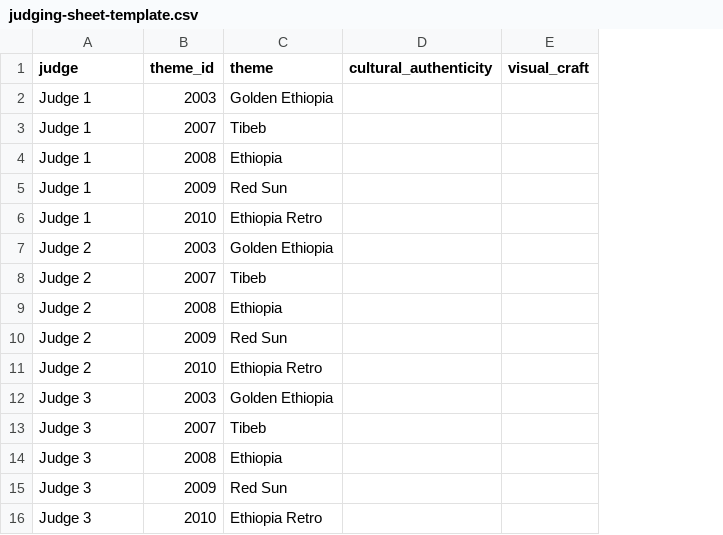
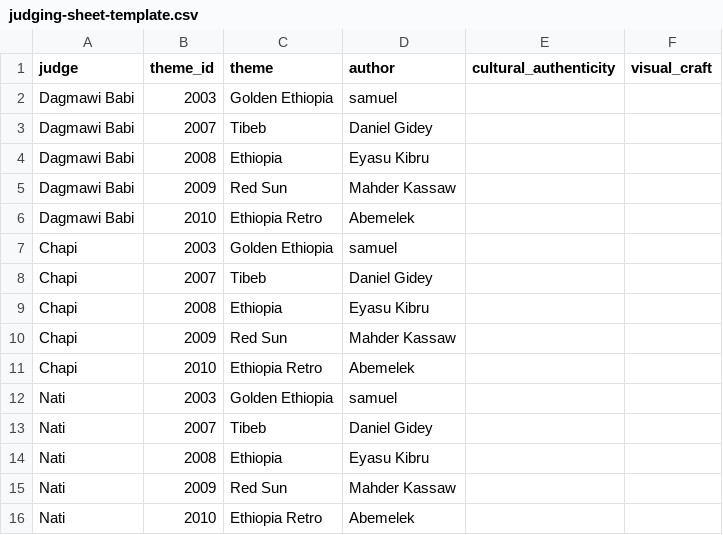
Before and after one commit to Eyasuk/omarchy-ethiopia, a CSV file: scripts/judging-sheet-template.csv, drawn as a sheet; the diff names each change by its address in the sheet, - before the commit and + after, or states it on an @@ line.

Commit message:
chore: update judging score template

```diff
--- a/scripts/judging-sheet-template.csv
+++ b/scripts/judging-sheet-template.csv
+column D (author), rows 2-16: samuel | Daniel Gidey | Eyasu Kibru | Mahder Kassaw | Abemelek | samuel | Daniel Gidey | Eyasu Kibru | Mahder Kassaw | Abemelek | samuel | Daniel Gidey | Eyasu Kibru | Mahder Kassaw | Abemelek
-A2:A6 (judge): Judge 1
+A2:A6 (judge): Dagmawi Babi
-A7:A11 (judge): Judge 2
+A7:A11 (judge): Chapi
-A12:A16 (judge): Judge 3
+A12:A16 (judge): Nati
```
Also changed, not shown: scripts/judging-instructions.csv, 2 other files.
